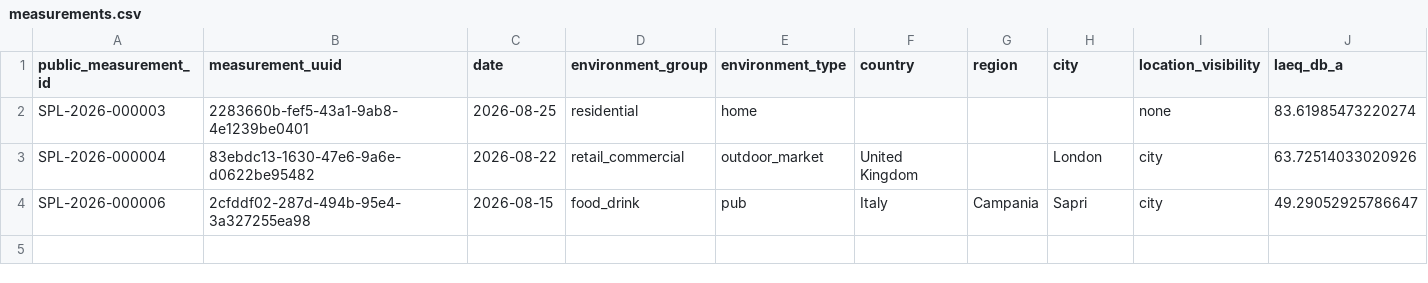
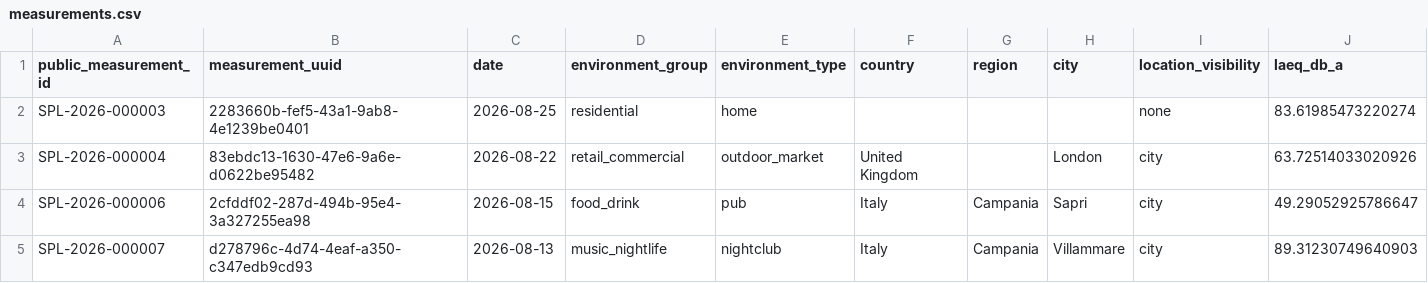
Before and after one commit to directsoundrecords/spl-reference-measurements, a CSV file: data/measurements.csv, drawn as a sheet; only a part is shown; rows hold the shown columns only; the diff names each change by its address in the sheet, - before the commit and + after, or states it on an @@ line.

```diff
--- a/data/measurements.csv
+++ b/data/measurements.csv
+row 5: SPL-2026-000007 | d278796c-4d74-4eaf-a350-c347edb9cd93 | 2026-08-13 | music_nightlife | nightclub | Italy | Campania | Villammare | city | 89.31230749640903
```
Also changed, not shown: 4 other files.
